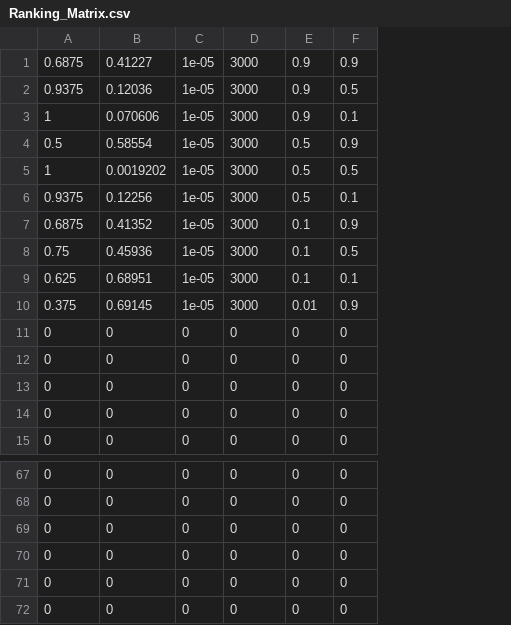
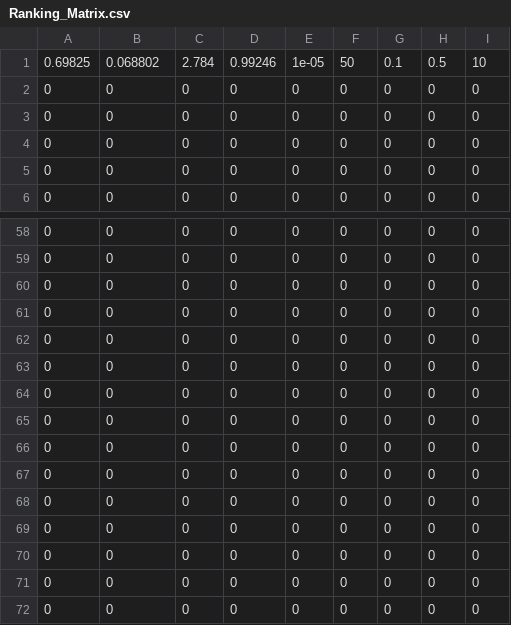
Before and after one commit to AkiraKane/CityUniversity2014, a CSV file: Neural_Networking/Coursework/Version_3_Bank_Marketing/Ranking_Matrix.csv, drawn as a sheet; only a part is shown, gaps mark what is left out; removed rows and columns are numbered as before the commit, all else as after; the diff names each change by its address in the sheet, - before the commit and + after, or states it on an @@ line.

```diff
--- a/Neural_Networking/Coursework/Version_3_Bank_Marketing/Ranking_Matrix.csv
+++ b/Neural_Networking/Coursework/Version_3_Bank_Marketing/Ranking_Matrix.csv
+column G, rows 2-6: all 0; rows 58-63: all 0
+column H, rows 2-6: all 0; rows 58-63: all 0
+column I, rows 2-6: all 0; rows 58-63: all 0
-row 1: 0.6875 | 0.41227 | 1e-05 | 3000 | 0.9 | 0.9
-row 2: 0.9375 | 0.12036 | 1e-05 | 3000 | 0.9 | 0.5
-row 3: 1 | 0.070606 | 1e-05 | 3000 | 0.9 | 0.1
-row 4: 0.5 | 0.58554 | 1e-05 | 3000 | 0.5 | 0.9
-row 5: 1 | 0.0019202 | 1e-05 | 3000 | 0.5 | 0.5
-row 6: 0.9375 | 0.12256 | 1e-05 | 3000 | 0.5 | 0.1
-row 7: 0.6875 | 0.41352 | 1e-05 | 3000 | 0.1 | 0.9
-row 8: 0.75 | 0.45936 | 1e-05 | 3000 | 0.1 | 0.5
-row 9: 0.625 | 0.68951 | 1e-05 | 3000 | 0.1 | 0.1
-row 10: 0.375 | 0.69145 | 1e-05 | 3000 | 0.01 | 0.9
+row 1: 0.69825 | 0.068802 | 2.784 | 0.99246 | 1e-05 | 50 | 0.1 | 0.5 | 10
+row 64: 0 | 0 | 0 | 0 | 0 | 0 | 0 | 0 | 0
+row 65: 0 | 0 | 0 | 0 | 0 | 0 | 0 | 0 | 0
+row 66: 0 | 0 | 0 | 0 | 0 | 0 | 0 | 0 | 0
+row 67: 0 | 0 | 0 | 0 | 0 | 0 | 0 | 0 | 0
+row 68: 0 | 0 | 0 | 0 | 0 | 0 | 0 | 0 | 0
+row 69: 0 | 0 | 0 | 0 | 0 | 0 | 0 | 0 | 0
+row 70: 0 | 0 | 0 | 0 | 0 | 0 | 0 | 0 | 0
+row 71: 0 | 0 | 0 | 0 | 0 | 0 | 0 | 0 | 0
+row 72: 0 | 0 | 0 | 0 | 0 | 0 | 0 | 0 | 0
```
Also changed, not shown: 2 other files.
